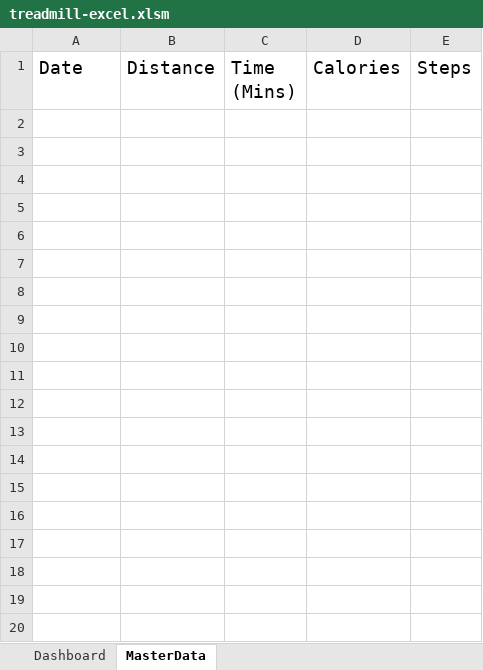
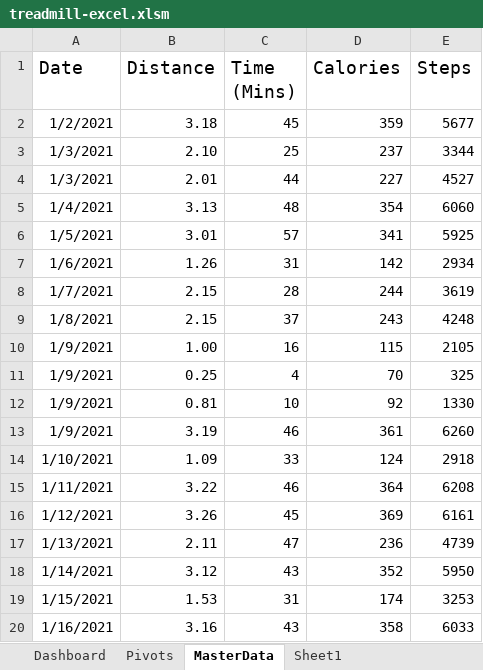
Before and after one commit to walkersoft/treadmill-excellence-vba, an Excel workbook: excel/treadmill-excel.xlsm, sheet MasterData, drawn as a sheet; only a part is shown; values as stored, in another font and other column widths than the file's, no borders; charts and pictures and table styles not drawn; the diff covers the shown part only; the diff names each change by its address in the sheet, - before the commit and + after, or states it on an @@ line.

Commit message:
working on pivot chart setup in workbook

```diff
--- a/excel/treadmill-excel.xlsm (sheet MasterData)
+++ b/excel/treadmill-excel.xlsm (sheet MasterData)
+sheet tab: Pivots
+sheet tab: Sheet1
+row 2: 1/2/2021 | 3.18 | 45 | 359 | 5677
+row 3: 1/3/2021 | 2.10 | 25 | 237 | 3344
+row 4: 1/3/2021 | 2.01 | 44 | 227 | 4527
+row 5: 1/4/2021 | 3.13 | 48 | 354 | 6060
+row 6: 1/5/2021 | 3.01 | 57 | 341 | 5925
+row 7: 1/6/2021 | 1.26 | 31 | 142 | 2934
+row 8: 1/7/2021 | 2.15 | 28 | 244 | 3619
+row 9: 1/8/2021 | 2.15 | 37 | 243 | 4248
+row 10: 1/9/2021 | 1.00 | 16 | 115 | 2105
+row 11: 1/9/2021 | 0.25 | 4 | 70 | 325
+row 12: 1/9/2021 | 0.81 | 10 | 92 | 1330
+row 13: 1/9/2021 | 3.19 | 46 | 361 | 6260
+row 14: 1/10/2021 | 1.09 | 33 | 124 | 2918
+row 15: 1/11/2021 | 3.22 | 46 | 364 | 6208
+row 16: 1/12/2021 | 3.26 | 45 | 369 | 6161
+row 17: 1/13/2021 | 2.11 | 47 | 236 | 4739
+row 18: 1/14/2021 | 3.12 | 43 | 352 | 5950
+row 19: 1/15/2021 | 1.53 | 31 | 174 | 3253
+row 20: 1/16/2021 | 3.16 | 43 | 358 | 6033
```
Also changed, not shown: 19 added rows elsewhere in this sheet, charts or pictures.
